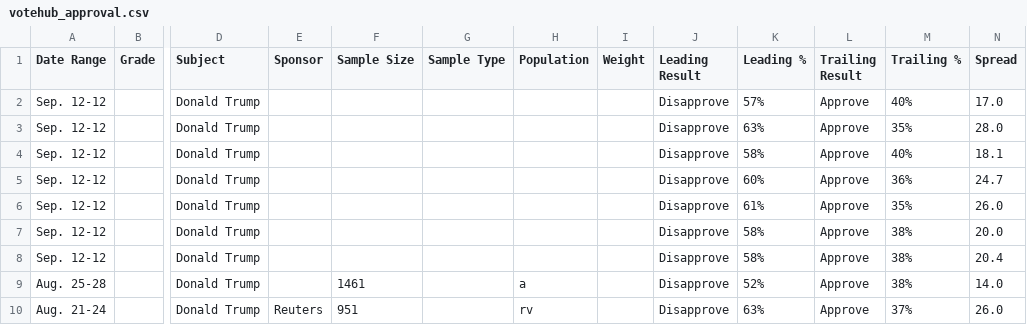
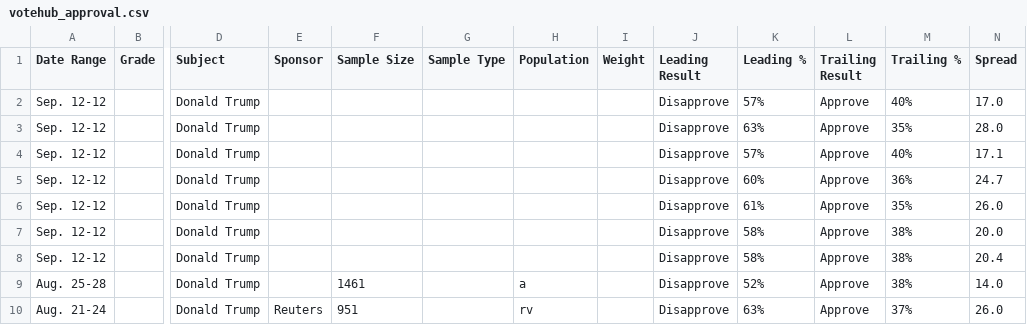
Before and after one commit to Hijodeagua/Election-models-by-Tre, a CSV file: data/fallback/votehub_approval.csv, drawn as a sheet; only a part is shown, gaps mark what is left out; the diff names each change by its address in the sheet, - before the commit and + after, or states it on an @@ line.

```diff
--- a/data/fallback/votehub_approval.csv
+++ b/data/fallback/votehub_approval.csv
-K4 (Leading %): 58%
+K4 (Leading %): 57%
-N4 (Spread): 18.1
+N4 (Spread): 17.1
```
Also changed, not shown: data/fallback/market_odds.csv, data/fallback/votehub_senate.csv, 6 other files.
